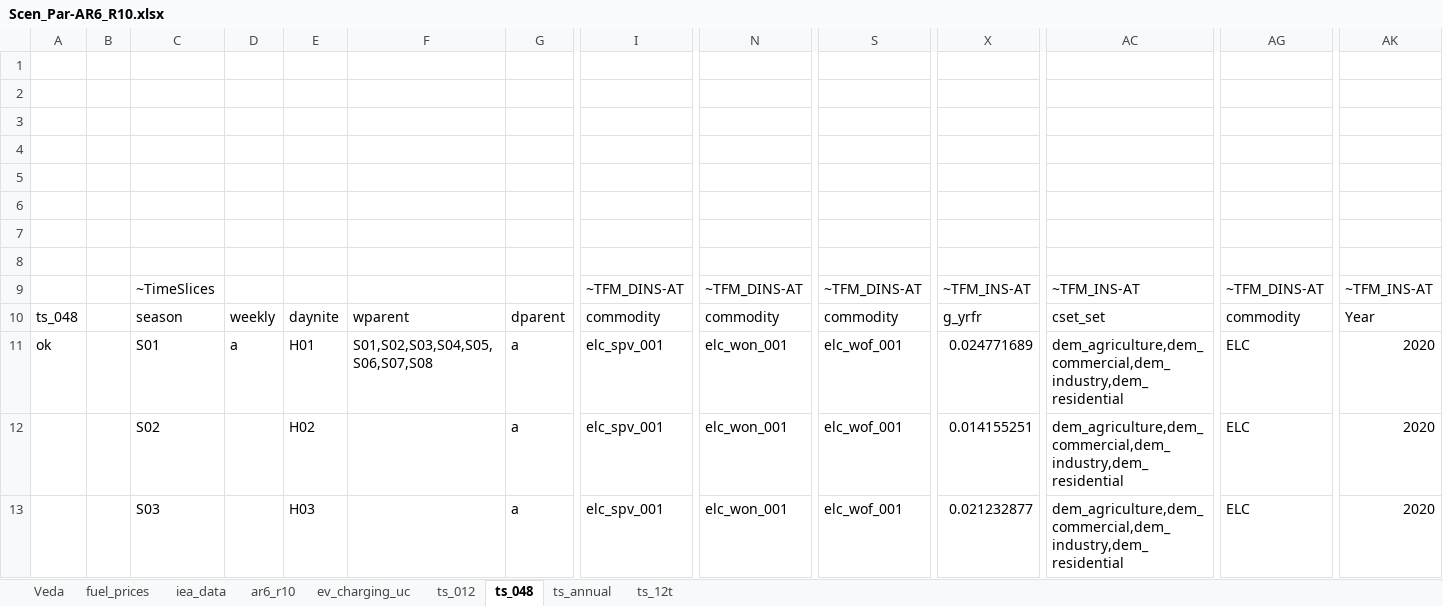
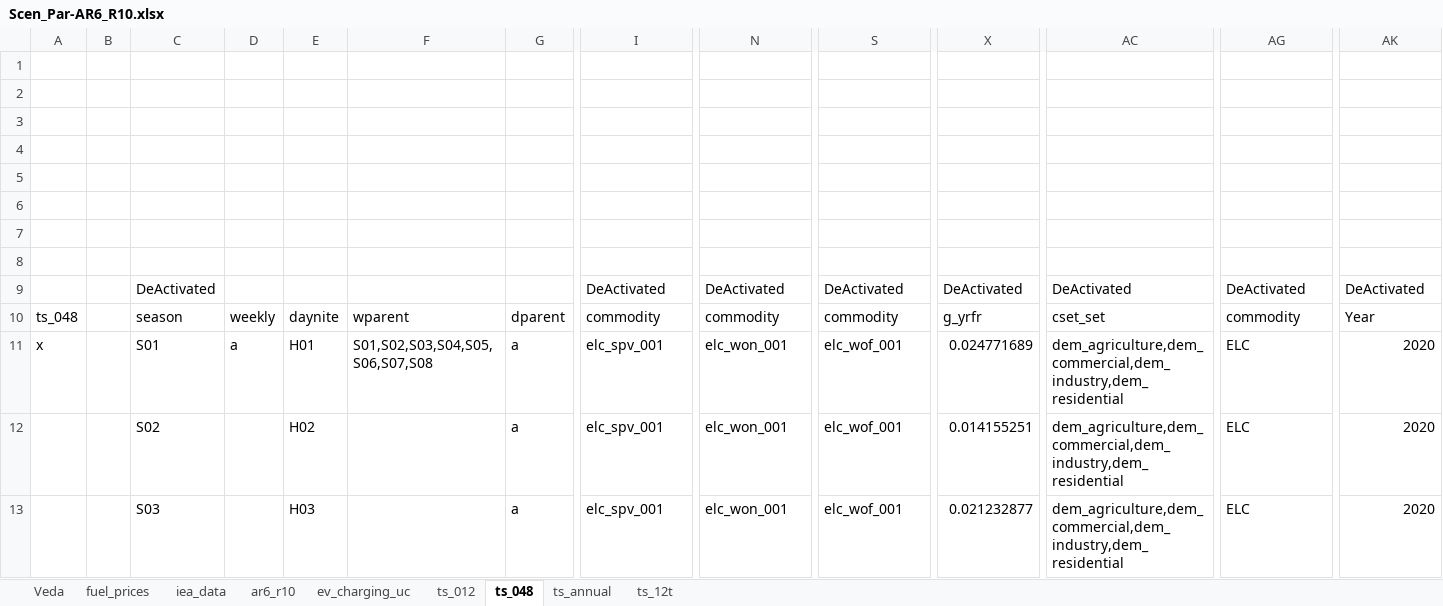
Before and after one commit to akanudia/VerveStacks_NZL_EECA, an Excel workbook: SuppXLS/Scen_Par-AR6_R10.xlsx, sheet ts_048, drawn as a sheet; only a part is shown, gaps mark what is left out; values as stored, in another font and other column widths than the file's, no borders; removed rows and columns are numbered as before the commit, all else as after; rows hold the shown columns only; the diff names each change by its address in the sheet, - before the commit and + after, or states it on an @@ line.

```diff
--- a/SuppXLS/Scen_Par-AR6_R10.xlsx (sheet ts_048)
+++ b/SuppXLS/Scen_Par-AR6_R10.xlsx (sheet ts_048)
-row 9:  |  | ~TimeSlices |  |  |  |  | ~TFM_DINS-AT | ~TFM_DINS-AT | ~TFM_DINS-AT | ~TFM_INS-AT | ~TFM_INS-AT | ~TFM_DINS-AT | ~TFM_INS-AT
+row 9:  |  | DeActivated |  |  |  |  | DeActivated | DeActivated | DeActivated | DeActivated | DeActivated | DeActivated | DeActivated
-A11: ok
+A11: x
```
Also changed, not shown: sheet ts_012, sheet ev_charging_uc, sheet Veda.
